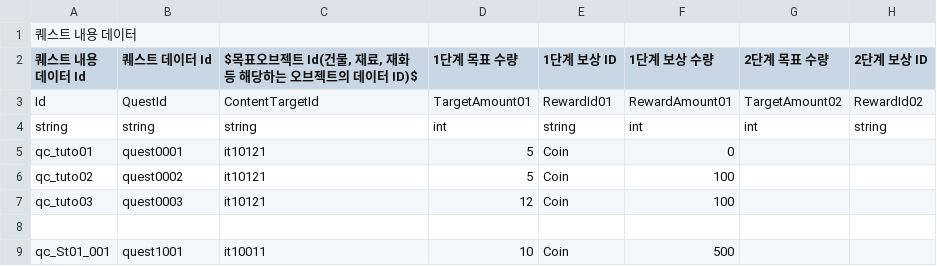
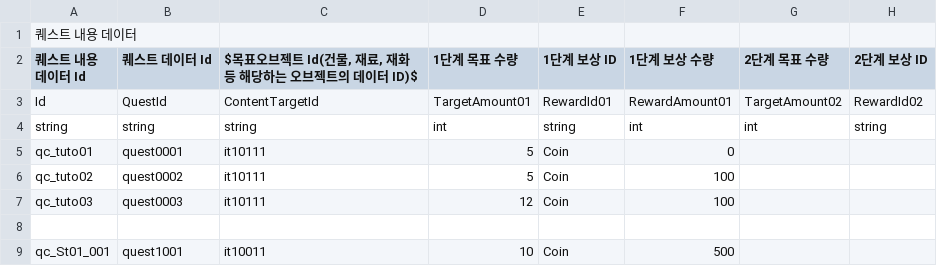
Before and after one commit to CGRJ2/UniMo-GardenOfStars, a CSV file: Assets/000WorkSpaces/CYE/Data/QuestContentData.csv, drawn as a sheet; only a part is shown; the diff names each change by its address in the sheet, - before the commit and + after, or states it on an @@ line.

Commit message:
[Chore] 퀘스트 콘텐츠 데이터 업데이트

```diff
--- a/Assets/000WorkSpaces/CYE/Data/QuestContentData.csv
+++ b/Assets/000WorkSpaces/CYE/Data/QuestContentData.csv
-C5:C7: it10121
+C5:C7: it10111
```
